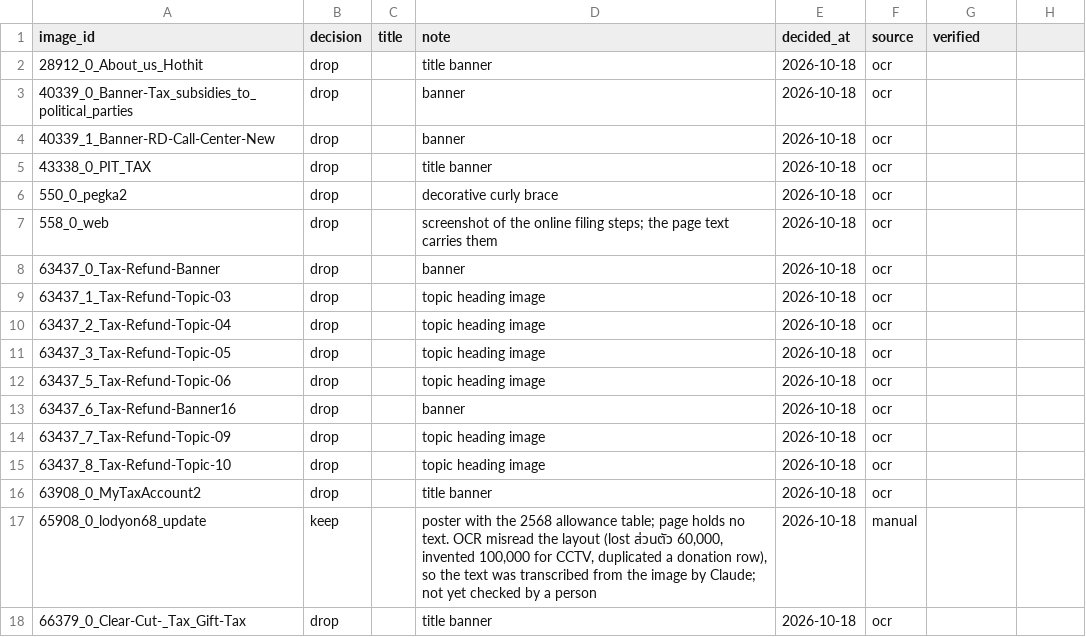
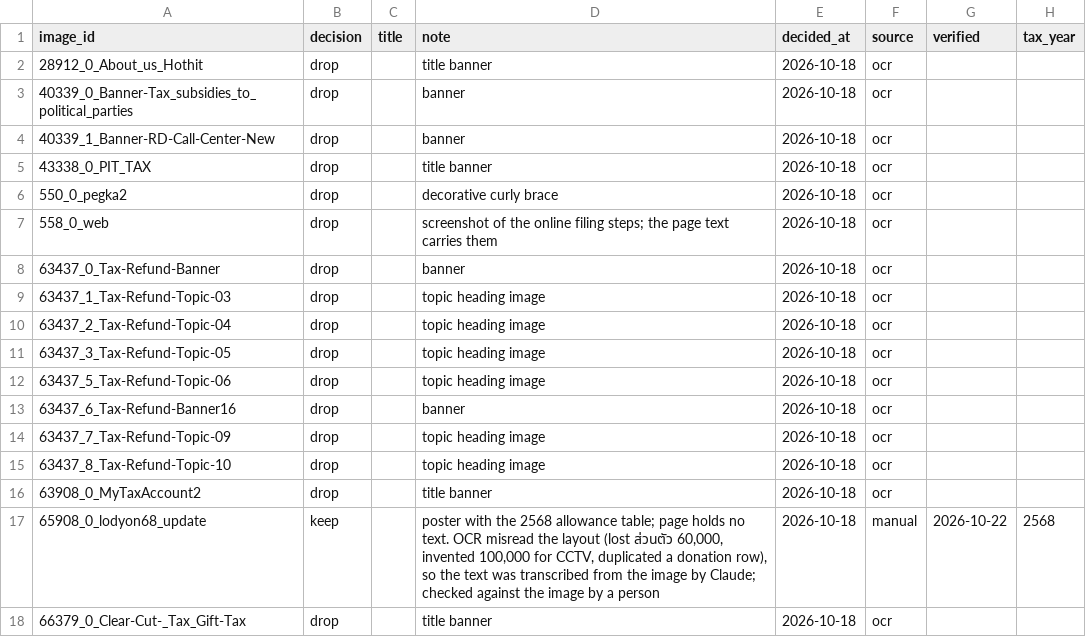
Before and after one commit to lemasc/rag-tax, a CSV file: crawler/data/image_decisions.csv, drawn as a sheet; the diff names each change by its address in the sheet, - before the commit and + after, or states it on an @@ line.

```diff
--- a/crawler/data/image_decisions.csv
+++ b/crawler/data/image_decisions.csv
-H1: (empty)
+H1: tax_year
-D17 (note): …by Claude; not yet checked by a…
+D17 (note): …by Claude; checked against the image by a…
-G17 (verified): (empty)
+G17 (verified): 2026-10-22
-H17 (tax_year): (empty)
+H17 (tax_year): 2568
```
Also changed, not shown: 3 other files.
